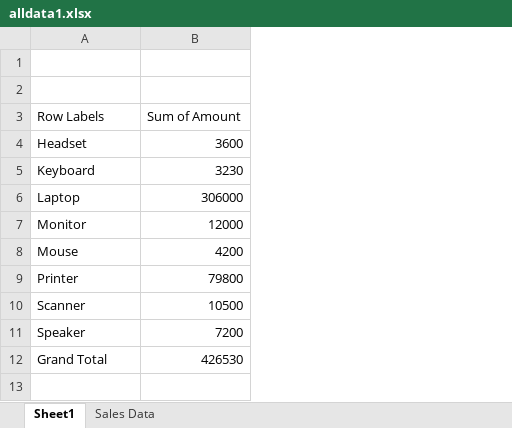
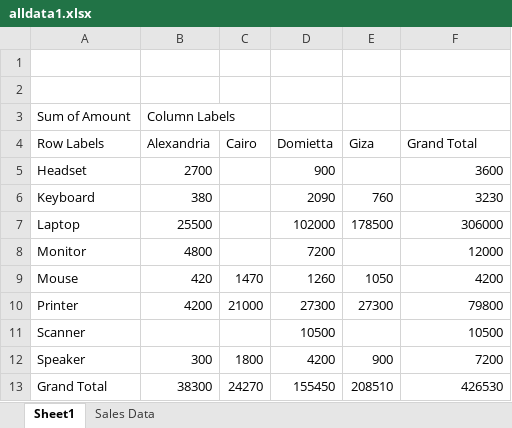
Before and after one commit to abdelkarimmassoui/powerbi, an Excel workbook: alldata1.xlsx, sheet Sheet1, drawn as a sheet; values as stored, in another font and other column widths than the file's, no borders; addresses are those after the commit; the diff names each change by its address in the sheet, - before the commit and + after, or states it on an @@ line.

Commit message:
region

```diff
--- a/alldata1.xlsx (sheet Sheet1)
+++ b/alldata1.xlsx (sheet Sheet1)
+column B (Alexandria), rows 5-13: 2700 | 380 | 25500 | 4800 | 420 | 4200 |  | 300 | 38300
+column C (Cairo), rows 9-13: 1470 | 21000 |  | 1800 | 24270
+column D (Domietta), rows 5-13: 900 | 2090 | 102000 | 7200 | 1260 | 27300 | 10500 | 4200 | 155450
+column E (Giza), rows 6-13: 760 | 178500 |  | 1050 | 27300 |  | 900 | 208510
+row 3: Sum of Amount | Column Labels
-F4: Sum of Amount
+F4: Grand Total
```
